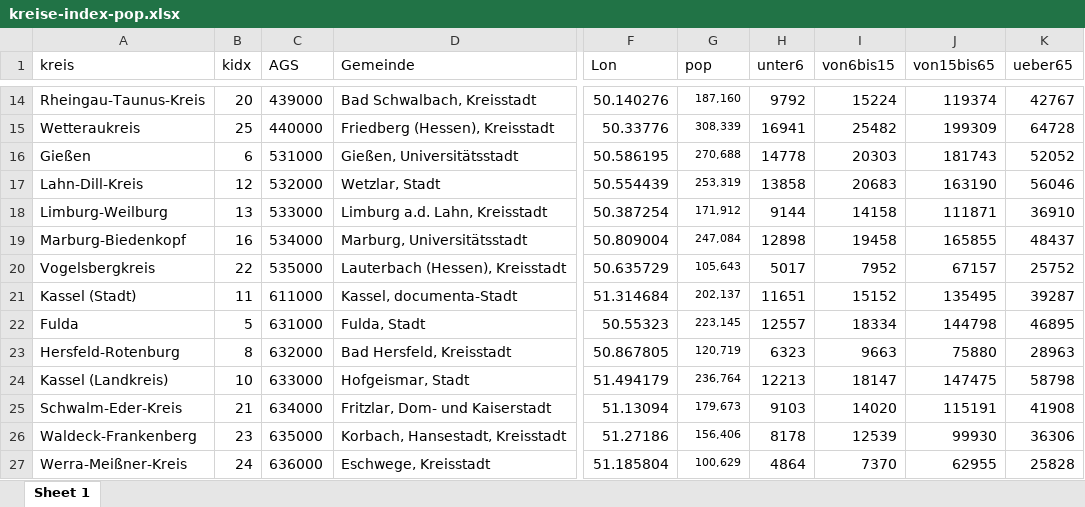
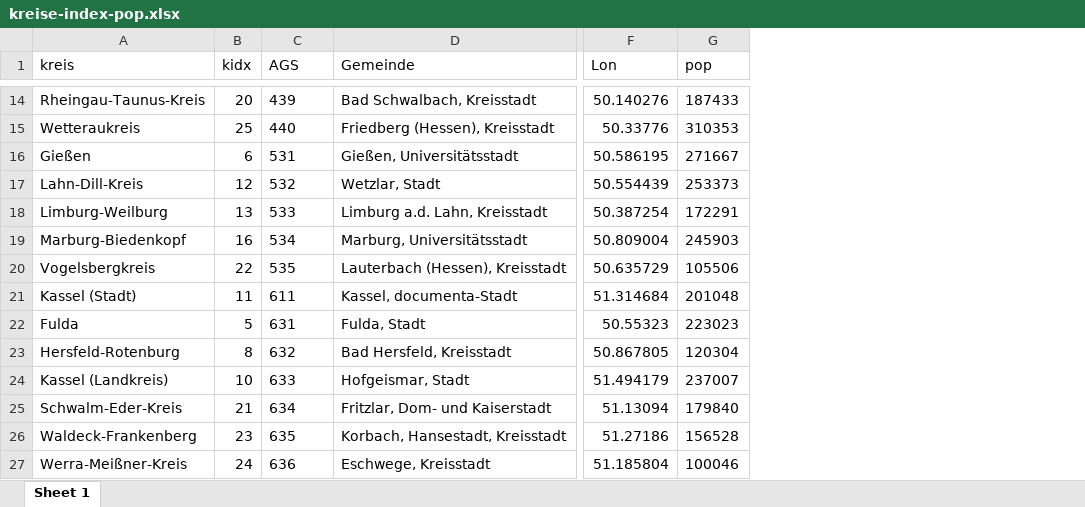
Before and after one commit to untergeekDE/scrape-covid19, an Excel workbook: index/kreise-index-pop.xlsx, sheet Sheet 1, drawn as a sheet; only a part is shown, gaps mark what is left out; values as stored, in another font and other column widths than the file's, no borders; the diff covers the shown part only; the diff names each change by its address in the sheet, - before the commit and + after, or states it on an @@ line.

```diff
--- a/index/kreise-index-pop.xlsx (sheet Sheet 1)
+++ b/index/kreise-index-pop.xlsx (sheet Sheet 1)
-column H (unter6), rows 14-27: 9792 | 16941 | 14778 | 13858 | 9144 | 12898 | 5017 | 11651 | 12557 | 6323 | 12213 | 9103 | 8178 | 4864
-column I (von6bis15), rows 14-27: 15224 | 25482 | 20303 | 20683 | 14158 | 19458 | 7952 | 15152 | 18334 | 9663 | 18147 | 14020 | 12539 | 7370
-column J (von15bis65), rows 14-27: 119374 | 199309 | 181743 | 163190 | 111871 | 165855 | 67157 | 135495 | 144798 | 75880 | 147475 | 115191 | 99930 | 62955
-column K (ueber65), rows 14-27: 42767 | 64728 | 52052 | 56046 | 36910 | 48437 | 25752 | 39287 | 46895 | 28963 | 58798 | 41908 | 36306 | 25828
-C14 (AGS): 439000
+C14 (AGS): 439
@@ G14:G27 text size: larger @@
-G14 (pop): 187,160
+G14 (pop): 187433
-C15 (AGS): 440000
+C15 (AGS): 440
-G15 (pop): 308,339
+G15 (pop): 310353
-C16 (AGS): 531000
+C16 (AGS): 531
-G16 (pop): 270,688
+G16 (pop): 271667
-C17 (AGS): 532000
+C17 (AGS): 532
-G17 (pop): 253,319
+G17 (pop): 253373
-C18 (AGS): 533000
+C18 (AGS): 533
-G18 (pop): 171,912
+G18 (pop): 172291
-C19 (AGS): 534000
+C19 (AGS): 534
-G19 (pop): 247,084
+G19 (pop): 245903
-C20 (AGS): 535000
+C20 (AGS): 535
-G20 (pop): 105,643
+G20 (pop): 105506
-C21 (AGS): 611000
+C21 (AGS): 611
-G21 (pop): 202,137
+G21 (pop): 201048
-C22 (AGS): 631000
+C22 (AGS): 631
-G22 (pop): 223,145
+G22 (pop): 223023
-C23 (AGS): 632000
+C23 (AGS): 632
-G23 (pop): 120,719
+G23 (pop): 120304
-C24 (AGS): 633000
+C24 (AGS): 633
-G24 (pop): 236,764
+G24 (pop): 237007
-C25 (AGS): 634000
+C25 (AGS): 634
-G25 (pop): 179,673
+G25 (pop): 179840
-C26 (AGS): 635000
+C26 (AGS): 635
-G26 (pop): 156,406
+G26 (pop): 156528
-C27 (AGS): 636000
+C27 (AGS): 636
-G27 (pop): 100,629
+G27 (pop): 100046
```
Also changed, not shown: 24 edited cells and cell formats elsewhere in this sheet.
